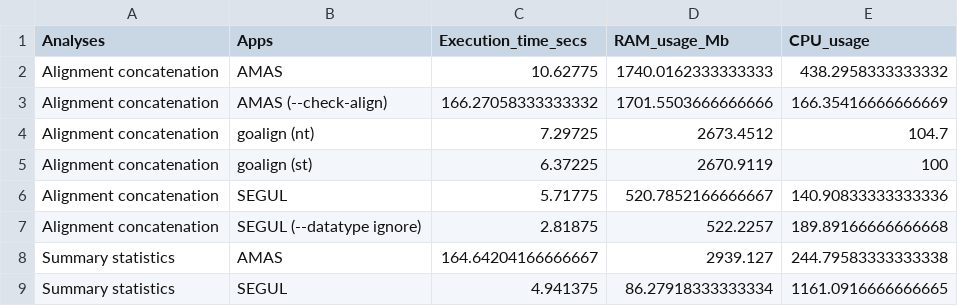
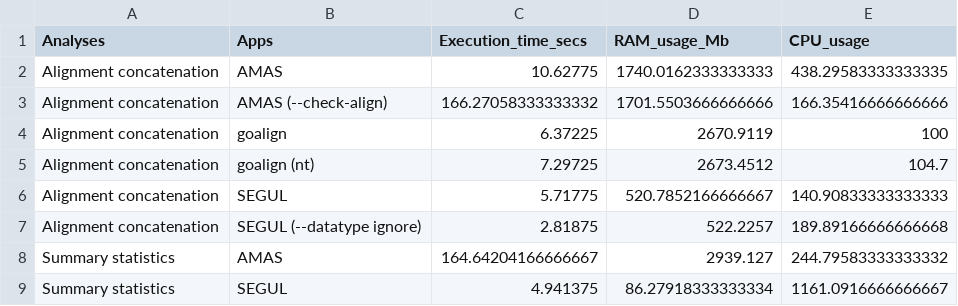
Before and after one commit to hhandika/segul-bench, a CSV file: data/mean_bench_by_analyses.csv, drawn as a sheet.

```diff
--- a/data/mean_bench_by_analyses.csv
+++ b/data/mean_bench_by_analyses.csv
@@ -1,9 +1,9 @@
 Analyses,Apps,Execution_time_secs,RAM_usage_Mb,CPU_usage
-Alignment concatenation,AMAS,10.62775,1740.0162333333333,438.2958333333332
-Alignment concatenation,AMAS (--check-align),166.27058333333332,1701.5503666666666,166.35416666666669
+Alignment concatenation,AMAS,10.62775,1740.0162333333333,438.29583333333335
+Alignment concatenation,AMAS (--check-align),166.27058333333332,1701.5503666666666,166.35416666666666
+Alignment concatenation,goalign,6.37225,2670.9119,100
 Alignment concatenation,goalign (nt),7.29725,2673.4512,104.7
-Alignment concatenation,goalign (st),6.37225,2670.9119,100
-Alignment concatenation,SEGUL,5.71775,520.7852166666667,140.90833333333336
+Alignment concatenation,SEGUL,5.71775,520.7852166666667,140.90833333333333
 Alignment concatenation,SEGUL (--datatype ignore),2.81875,522.2257,189.89166666666668
-Summary statistics,AMAS,164.64204166666667,2939.127,244.79583333333338
-Summary statistics,SEGUL,4.941375,86.27918333333334,1161.0916666666665
+Summary statistics,AMAS,164.64204166666667,2939.127,244.79583333333332
+Summary statistics,SEGUL,4.941375,86.27918333333334,1161.0916666666667
```
Also changed, not shown: data/benchmark_results.csv, data/mean_bench_by_dataset.csv, 7 other files.
